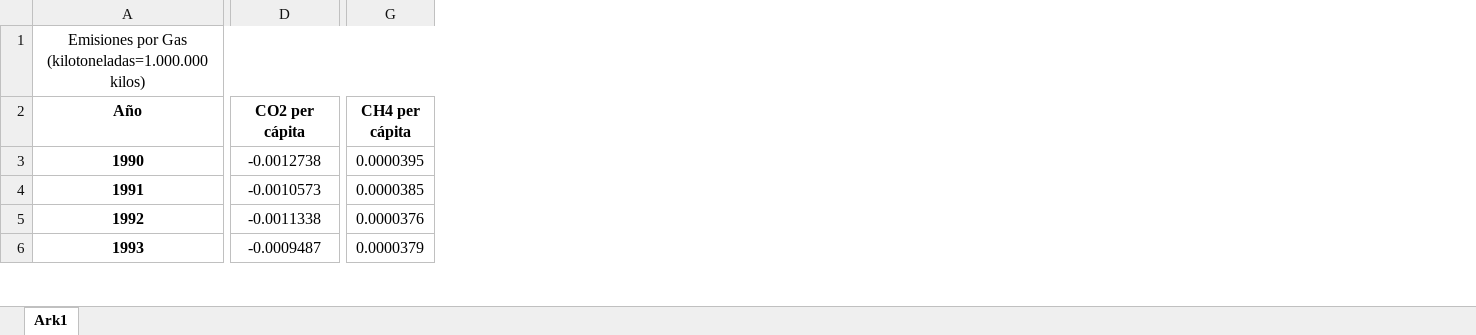
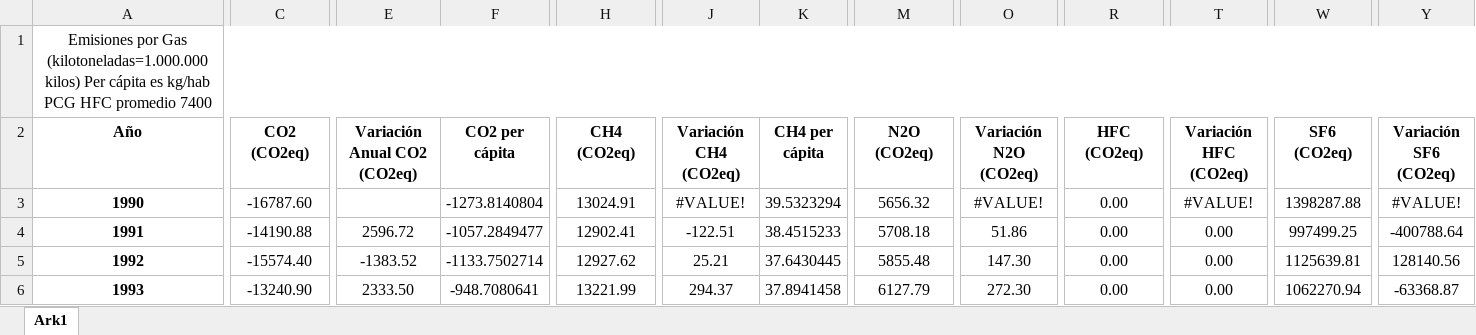
Before and after one commit to Sud-Austral/DATA-ICC, an Excel workbook: CHILE/Todos los gases/Emisiones por Gas 1990-2016 Chile.xlsx, sheet Ark1, drawn as a sheet; only a part is shown, gaps mark what is left out; values as stored, in another font and other column widths than the file's, no borders; table styles not drawn; addresses are those after the commit; the diff covers the shown part only; the diff names each change by its address in the sheet, - before the commit and + after, or states it on an @@ line.

```diff
--- a/CHILE/Todos los gases/Emisiones por Gas 1990-2016 Chile.xlsx (sheet Ark1)
+++ b/CHILE/Todos los gases/Emisiones por Gas 1990-2016 Chile.xlsx (sheet Ark1)
+column C (CO2 (CO2eq)), rows 3-6: -16787.60 | -14190.88 | -15574.40 | -13240.90
+column E (Variación Anual CO2 (CO2eq)), rows 4-6: 2596.72 | -1383.52 | 2333.50
+column H (CH4 (CO2eq)), rows 3-6: 13024.91 | 12902.41 | 12927.62 | 13221.99
+column J (Variación CH4 (CO2eq)), rows 3-6: #VALUE! | -122.51 | 25.21 | 294.37
+column M (N2O (CO2eq)), rows 3-6: 5656.32 | 5708.18 | 5855.48 | 6127.79
+column O (Variación N2O (CO2eq)), rows 3-6: #VALUE! | 51.86 | 147.30 | 272.30
+column R (HFC (CO2eq)), rows 3-6: all 0.00
+column T (Variación HFC (CO2eq)), rows 3-6: #VALUE! | 0.00 | 0.00 | 0.00
+column W (SF6 (CO2eq)), rows 3-6: 1398287.88 | 997499.25 | 1125639.81 | 1062270.94
+column Y (Variación SF6 (CO2eq)), rows 3-6: #VALUE! | -400788.64 | 128140.56 | -63368.87
-A1 (Año): …(kilotoneladas=1.000.000 kilos)
+A1 (Año): …(kilotoneladas=1.000.000 kilos) Per cápita es kg/hab PCG HFC promedio 7400
-F3 (CO2 per cápita): -0.0012738
+F3 (CO2 per cápita): -1273.8140804
-K3 (CH4 per cápita): 0.0000395
+K3 (CH4 per cápita): 39.5323294
-F4 (CO2 per cápita): -0.0010573
+F4 (CO2 per cápita): -1057.2849477
-K4 (CH4 per cápita): 0.0000385
+K4 (CH4 per cápita): 38.4515233
-F5 (CO2 per cápita): -0.0011338
+F5 (CO2 per cápita): -1133.7502714
-K5 (CH4 per cápita): 0.0000376
+K5 (CH4 per cápita): 37.6430445
-F6 (CO2 per cápita): -0.0009487
+F6 (CO2 per cápita): -948.7080641
-K6 (CH4 per cápita): 0.0000379
+K6 (CH4 per cápita): 37.8941458
```
Also changed, not shown: 145 edited cells elsewhere in this sheet, formulas that keep their value, CHILE/Agricultura/Emisiones CH4 Agricultura Chile 1990-2016.xlsx, 4 other files.
